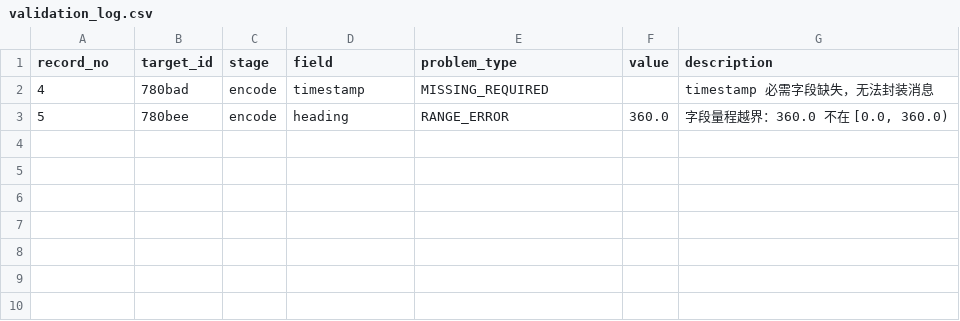
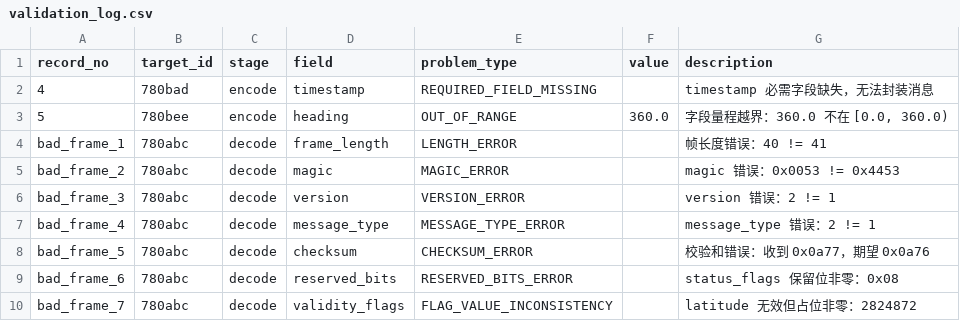
Before and after one commit to lemuro666/data-link-10245101571-lemuro666, a CSV file: summer_school_practice_v1.0/student_package/output/validation_log.csv, drawn as a sheet.

```diff
--- a/summer_school_practice_v1.0/student_package/output/validation_log.csv
+++ b/summer_school_practice_v1.0/student_package/output/validation_log.csv
@@ -1,3 +1,10 @@
 record_no,target_id,stage,field,problem_type,value,description
-4,780bad,encode,timestamp,MISSING_REQUIRED,,timestamp 必需字段缺失，无法封装消息
-5,780bee,encode,heading,RANGE_ERROR,360.0,"字段量程越界：360.0 不在 [0.0, 360.0)"
+4,780bad,encode,timestamp,REQUIRED_FIELD_MISSING,,timestamp 必需字段缺失，无法封装消息
+5,780bee,encode,heading,OUT_OF_RANGE,360.0,"字段量程越界：360.0 不在 [0.0, 360.0)"
+bad_frame_1,780abc,decode,frame_length,LENGTH_ERROR,,帧长度错误：40 != 41
+bad_frame_2,780abc,decode,magic,MAGIC_ERROR,,magic 错误：0x0053 != 0x4453
+bad_frame_3,780abc,decode,version,VERSION_ERROR,,version 错误：2 != 1
+bad_frame_4,780abc,decode,message_type,MESSAGE_TYPE_ERROR,,message_type 错误：2 != 1
+bad_frame_5,780abc,decode,checksum,CHECKSUM_ERROR,,校验和错误：收到 0x0a77，期望 0x0a76
+bad_frame_6,780abc,decode,reserved_bits,RESERVED_BITS_ERROR,,status_flags 保留位非零：0x08
+bad_frame_7,780abc,decode,validity_flags,FLAG_VALUE_INCONSISTENCY,,latitude 无效但占位非零：2824872
```
Also changed, not shown: summer_school_practice_v1.0/student_package/output/verified_mapping_table.csv, 17 other files.
